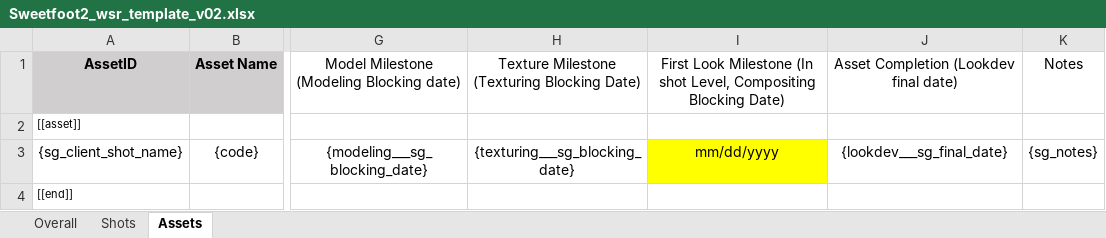
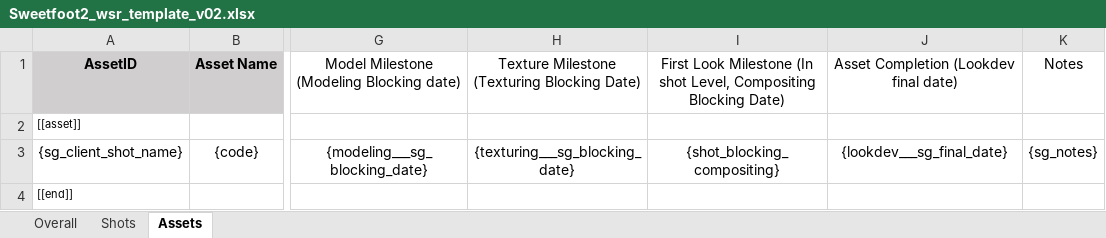
Before and after one commit to rischpierre/ayon-shotgrid, an Excel workbook: services/ami/ami/ami_weekly_status_report/per_project/Sweetfoot2/Sweetfoot2_wsr_template_v02.xlsx, sheet Assets, drawn as a sheet; only a part is shown, gaps mark what is left out; values as stored, in another font and other column widths than the file's, no borders; the diff names each change by its address in the sheet, - before the commit and + after, or states it on an @@ line.

Commit message:
add milestone on the assets

```diff
--- a/services/ami/ami/ami_weekly_status_report/per_project/Sweetfoot2/Sweetfoot2_wsr_template_v02.xlsx (sheet Assets)
+++ b/services/ami/ami/ami_weekly_status_report/per_project/Sweetfoot2/Sweetfoot2_wsr_template_v02.xlsx (sheet Assets)
-I3: mm/dd/yyyy
+I3: {shot_blocking_compositing}
-I3 fill: #FFFF00
+I3 fill: none
```
Also changed, not shown: 1 other file.
